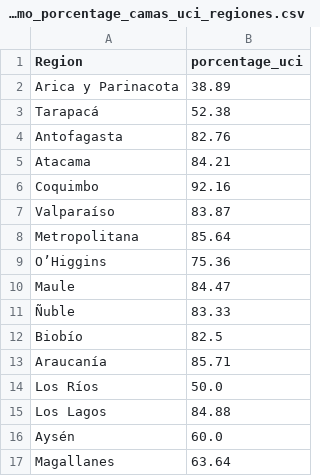
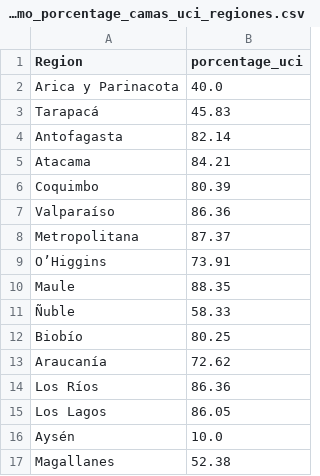
Before and after one commit to benjavicente/covid-maps, a CSV file: data/output/ultimo_porcentage_camas_uci_regiones.csv, drawn as a sheet.

```diff
--- a/data/output/ultimo_porcentage_camas_uci_regiones.csv
+++ b/data/output/ultimo_porcentage_camas_uci_regiones.csv
@@ -1,17 +1,17 @@
 Region,porcentage_uci
-Arica y Parinacota,38.89
-Tarapacá,52.38
-Antofagasta,82.76
+Arica y Parinacota,40.0
+Tarapacá,45.83
+Antofagasta,82.14
 Atacama,84.21
-Coquimbo,92.16
-Valparaíso,83.87
-Metropolitana,85.64
-O’Higgins,75.36
-Maule,84.47
-Ñuble,83.33
-Biobío,82.5
-Araucanía,85.71
-Los Ríos,50.0
-Los Lagos,84.88
-Aysén,60.0
-Magallanes,63.64
+Coquimbo,80.39
+Valparaíso,86.36
+Metropolitana,87.37
+O’Higgins,73.91
+Maule,88.35
+Ñuble,58.33
+Biobío,80.25
+Araucanía,72.62
+Los Ríos,86.36
+Los Lagos,86.05
+Aysén,10.0
+Magallanes,52.38
```
Also changed, not shown: data/input/producto52.csv, data/input/producto8.csv, 3 other files.
